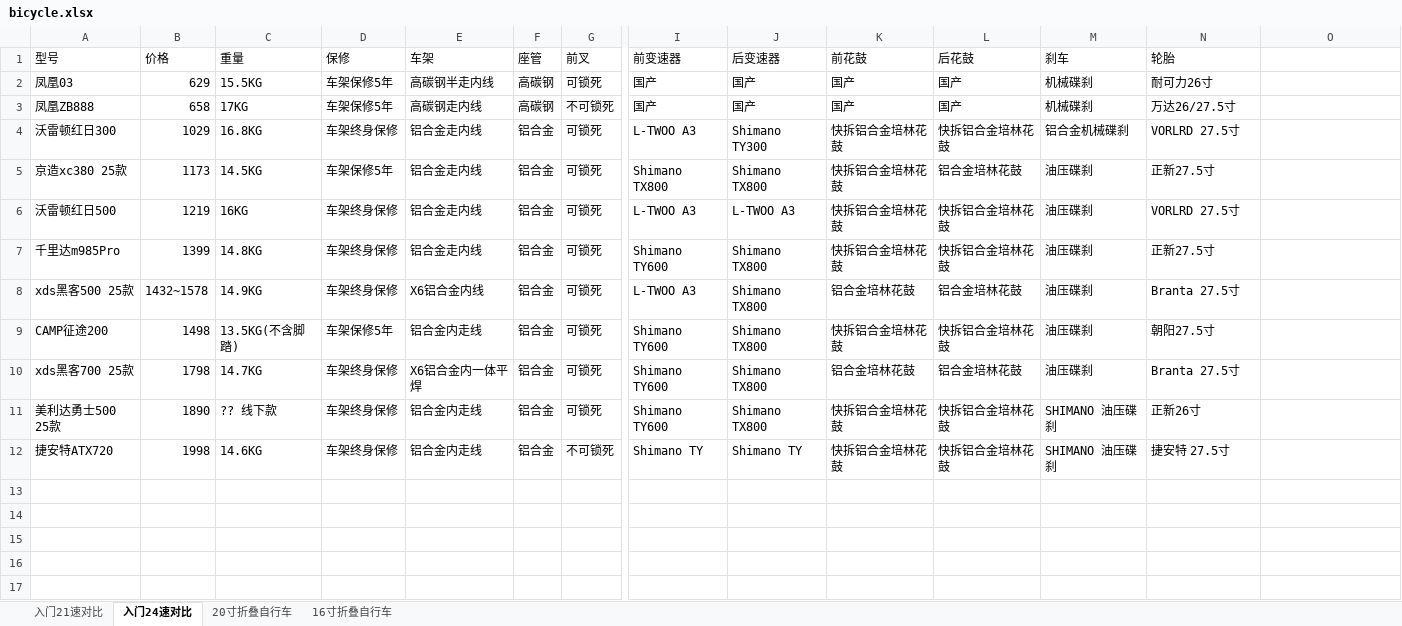
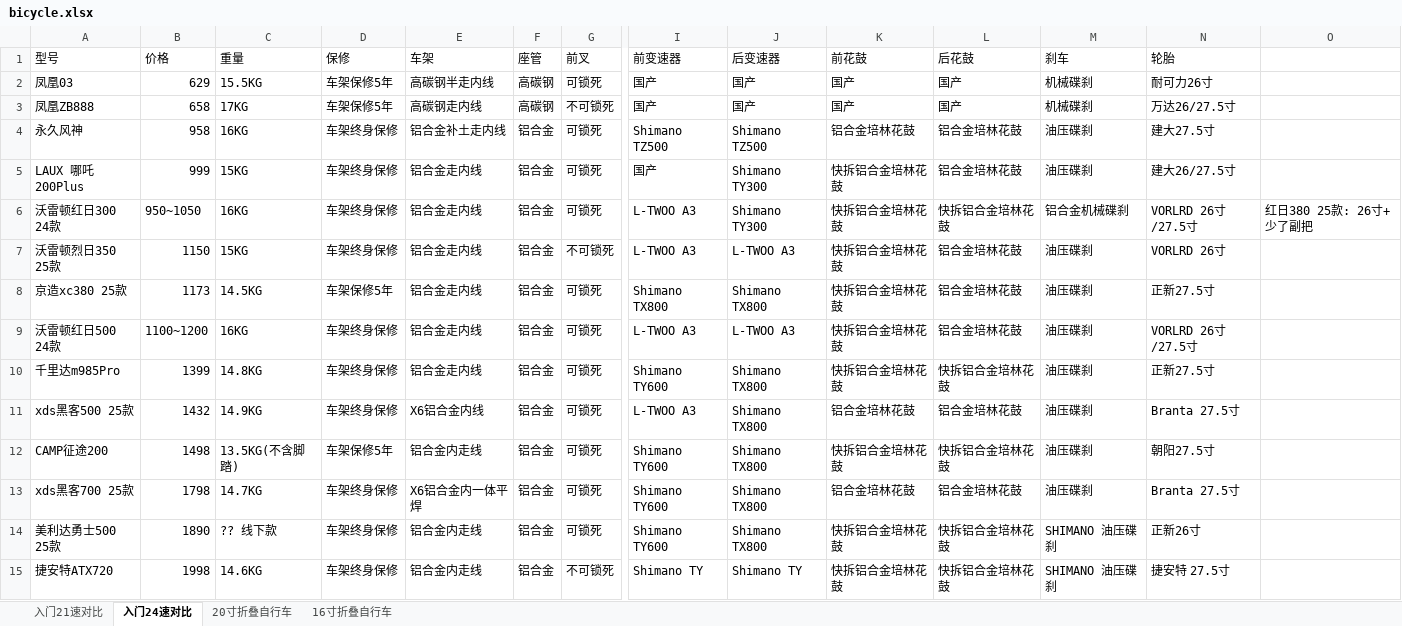
Before and after one commit to FutureZQ/vs-products, an Excel workbook: bicycle/bicycle.xlsx, sheet 入门24速对比, drawn as a sheet; only a part is shown, gaps mark what is left out; values as stored, in another font and other column widths than the file's, no cell formats; addresses are those after the commit; rows hold the shown columns only; the diff names each change by its address in the sheet, - before the commit and + after, or states it on an @@ line.

Commit message:
修改版本号

```diff
--- a/bicycle/bicycle.xlsx (sheet 入门24速对比)
+++ b/bicycle/bicycle.xlsx (sheet 入门24速对比)
+row 4: 永久风神 | 958 | 16KG | 车架终身保修 | 铝合金补土走内线 | 铝合金 | 可锁死 | Shimano TZ500 | Shimano TZ500 | 铝合金培林花鼓 | 铝合金培林花鼓 | 油压碟刹 | 建大27.5寸
+row 5: LAUX 哪吒200Plus | 999 | 15KG | 车架终身保修 | 铝合金走内线 | 铝合金 | 可锁死 | 国产 | Shimano TY300 | 快拆铝合金培林花鼓 | 铝合金培林花鼓 | 油压碟刹 | 建大26/27.5寸
-A6 (型号): 沃雷顿红日300
+A6 (型号): 沃雷顿红日300 24款
-B6 (价格): 1029
+B6 (价格): 950~1050
-C6 (重量): 16.8KG
+C6 (重量): 16KG
-N6 (轮胎): VORLRD 27.5寸
+N6 (轮胎): VORLRD 26寸/27.5寸
-O6: (empty)
+O6: 红日380 25款: 26寸+少了副把
+row 7: 沃雷顿烈日350 25款 | 1150 | 15KG | 车架终身保修 | 铝合金走内线 | 铝合金 | 不可锁死 | L-TWOO A3 | L-TWOO A3 | 快拆铝合金培林花鼓 | 铝合金培林花鼓 | 油压碟刹 | VORLRD 26寸
-A9 (型号): 沃雷顿红日500
+A9 (型号): 沃雷顿红日500 24款
-B9 (价格): 1219
+B9 (价格): 1100~1200
-L9 (后花鼓): 快拆铝合金培林花鼓
+L9 (后花鼓): 铝合金培林花鼓
-N9 (轮胎): VORLRD 27.5寸
+N9 (轮胎): VORLRD 26寸/27.5寸
-B11 (价格): 1432~1578
+B11 (价格): 1432
```
Also changed, not shown: sheet 入门21速对比, cell formats.
